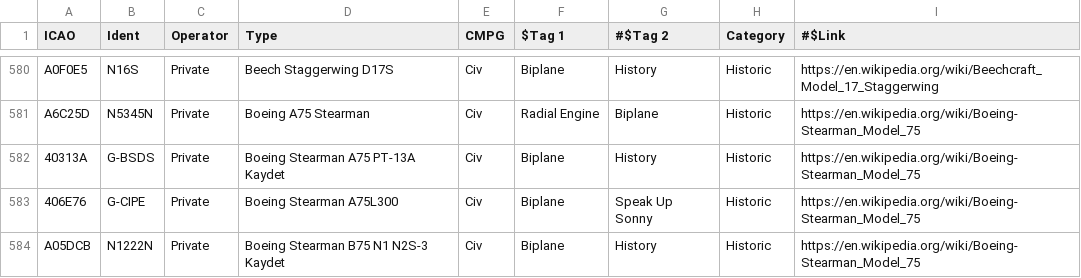
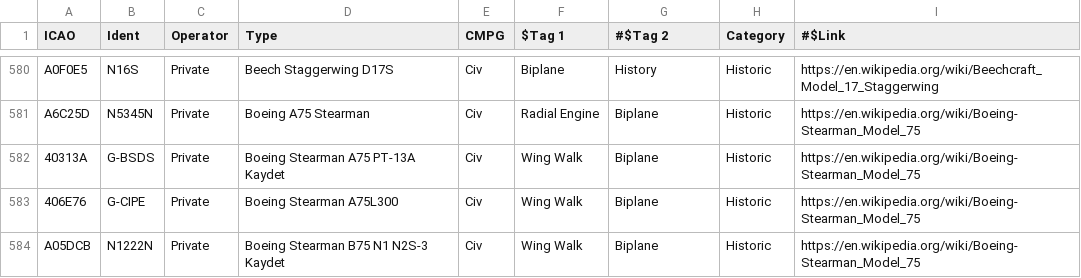
Before and after one commit to sdr-enthusiasts/plane-alert-db, a CSV file: plane-alert-civ.csv, drawn as a sheet; only a part is shown, gaps mark what is left out; the diff covers the shown part only.

```diff
--- a/plane-alert-civ.csv
+++ b/plane-alert-civ.csv
@@ -581,4 +581,4 @@ A0F0E5,N16S,Private,Beech Staggerwing D17S,Civ,Biplane,History,Historic,https://
 A6C25D,N5345N,Private,Boeing A75 Stearman,Civ,Radial Engine,Biplane,Historic,https://en.wikipedia.org/wiki/Boeing-Stearman_Model_75
-40313A,G-BSDS,Private,Boeing Stearman A75 PT-13A Kaydet,Civ,Biplane,History,Historic,https://en.wikipedia.org/wiki/Boeing-Stearman_Model_75
-406E76,G-CIPE,Private,Boeing Stearman A75L300,Civ,Biplane,Speak Up Sonny,Historic,https://en.wikipedia.org/wiki/Boeing-Stearman_Model_75
-A05DCB,N1222N,Private,Boeing Stearman B75 N1 N2S-3 Kaydet,Civ,Biplane,History,Historic,https://en.wikipedia.org/wiki/Boeing-Stearman_Model_75
+40313A,G-BSDS,Private,Boeing Stearman A75 PT-13A Kaydet,Civ,Wing Walk,Biplane,Historic,https://en.wikipedia.org/wiki/Boeing-Stearman_Model_75
+406E76,G-CIPE,Private,Boeing Stearman A75L300,Civ,Wing Walk,Biplane,Historic,https://en.wikipedia.org/wiki/Boeing-Stearman_Model_75
+A05DCB,N1222N,Private,Boeing Stearman B75 N1 N2S-3 Kaydet,Civ,Wing Walk,Biplane,Historic,https://en.wikipedia.org/wiki/Boeing-Stearman_Model_75
```
Also changed, not shown: 10 edited cells elsewhere in this file, plane-alert-db.csv, plane-alert-gov.csv, 1 other file.
